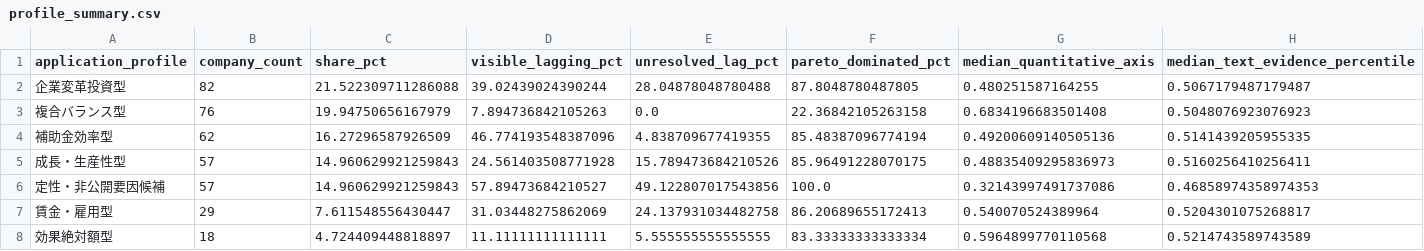
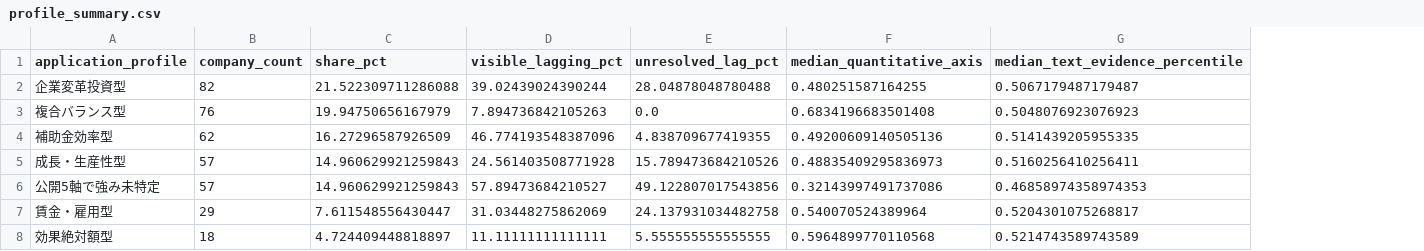
Before and after one commit to tyaso777/japan-subsidy-data, a CSV file: 補助金/大規模成長投資補助金/analysis/adoption_drivers/profile_summary.csv, drawn as a sheet; the diff names each change by its address in the sheet, - before the commit and + after, or states it on an @@ line.

```diff
--- a/補助金/大規模成長投資補助金/analysis/adoption_drivers/profile_summary.csv
+++ b/補助金/大規模成長投資補助金/analysis/adoption_drivers/profile_summary.csv
-column F (pareto_dominated_pct), rows 2-8: 87.8048780487805 | 22.36842105263158 | 85.48387096774194 | 85.96491228070175 | 100.0 | 86.20689655172413 | 83.33333333333334
-A6 (application_profile): 定性・非公開要因候補
+A6 (application_profile): 公開5軸で強み未特定
```
Also changed, not shown: 補助金/大規模成長投資補助金/analysis/adoption_drivers/application_profiles.csv, 補助金/大規模成長投資補助金/analysis/adoption_drivers/criteria_evidence_summary.csv, 6 other files.
